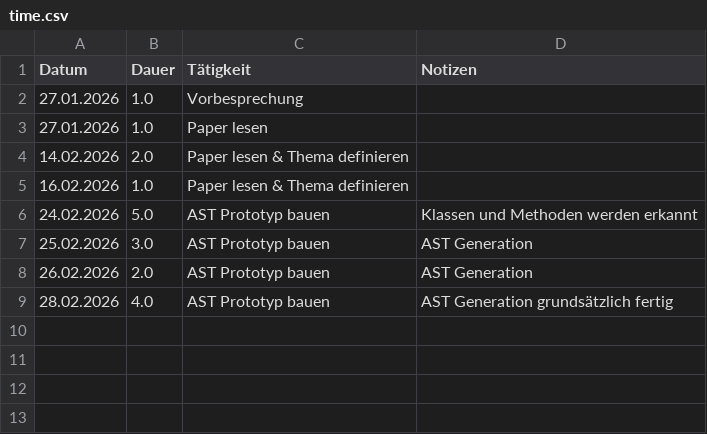
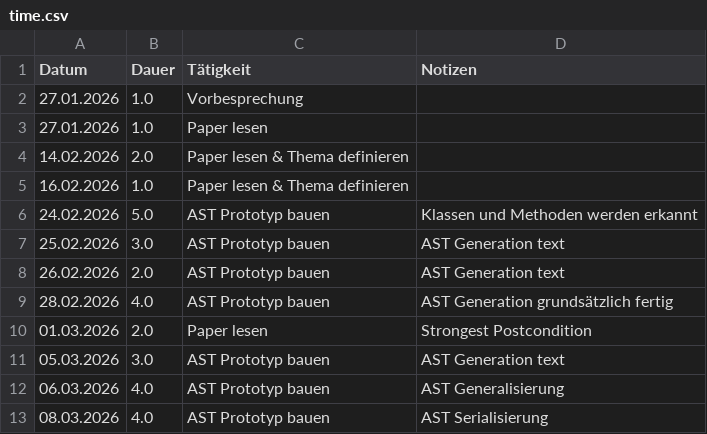
Before and after one commit to maxganguly/Bachelorarbeit, a CSV file: time.csv, drawn as a sheet.

Commit message:
Added Base for strongest Post condition& made AST generalizable and serializable

```diff
--- a/time.csv
+++ b/time.csv
@@ -6,4 +6,8 @@ Datum;Dauer;Tätigkeit;Notizen
 24.02.2026;5.0;AST Prototyp bauen; Klassen und Methoden werden erkannt
-25.02.2026;3.0;AST Prototyp bauen; AST Generation
-26.02.2026;2.0;AST Prototyp bauen; AST Generation
+25.02.2026;3.0;AST Prototyp bauen; AST Generation text
+26.02.2026;2.0;AST Prototyp bauen; AST Generation text
 28.02.2026;4.0;AST Prototyp bauen; AST Generation grundsätzlich fertig
+01.03.2026;2.0;Paper lesen; Strongest Postcondition
+05.03.2026;3.0;AST Prototyp bauen; AST Generation text
+06.03.2026;4.0;AST Prototyp bauen; AST Generalisierung
+08.03.2026;4.0;AST Prototyp bauen; AST Serialisierung
```
Also changed, not shown: 14 other files.
